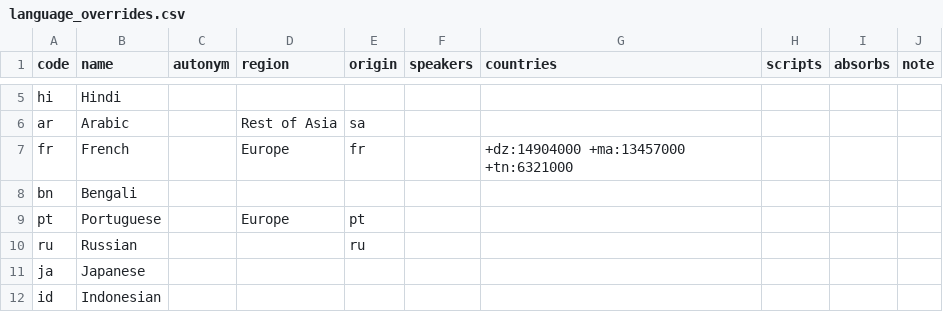
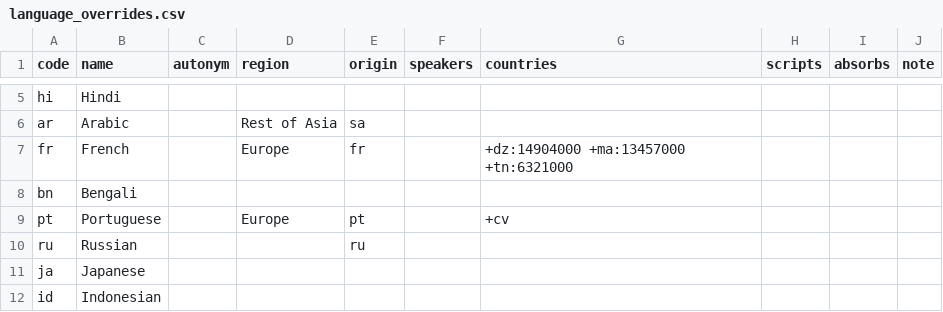
Before and after one commit to sandyfritchie/ltdi, a CSV file: config/language_overrides.csv, drawn as a sheet; only a part is shown, gaps mark what is left out.

```diff
--- a/config/language_overrides.csv
+++ b/config/language_overrides.csv
@@ -8,3 +8,3 @@ fr,French,,Europe,fr,,+dz:14904000 +ma:13457000 +tn:6321000,,,
 bn,Bengali,,,,,,,,
-pt,Portuguese,,Europe,pt,,,,,
+pt,Portuguese,,Europe,pt,,+cv,,,
 ru,Russian,,,ru,,,,,
```
Also changed, not shown: 8 other files.
